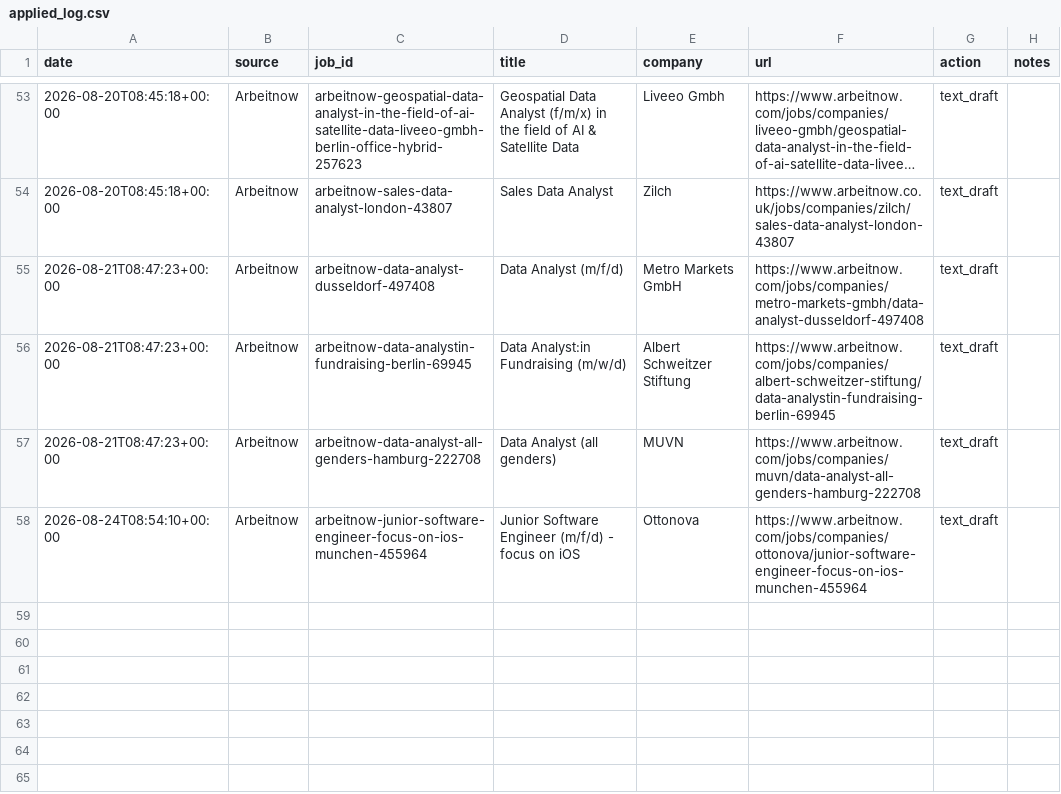
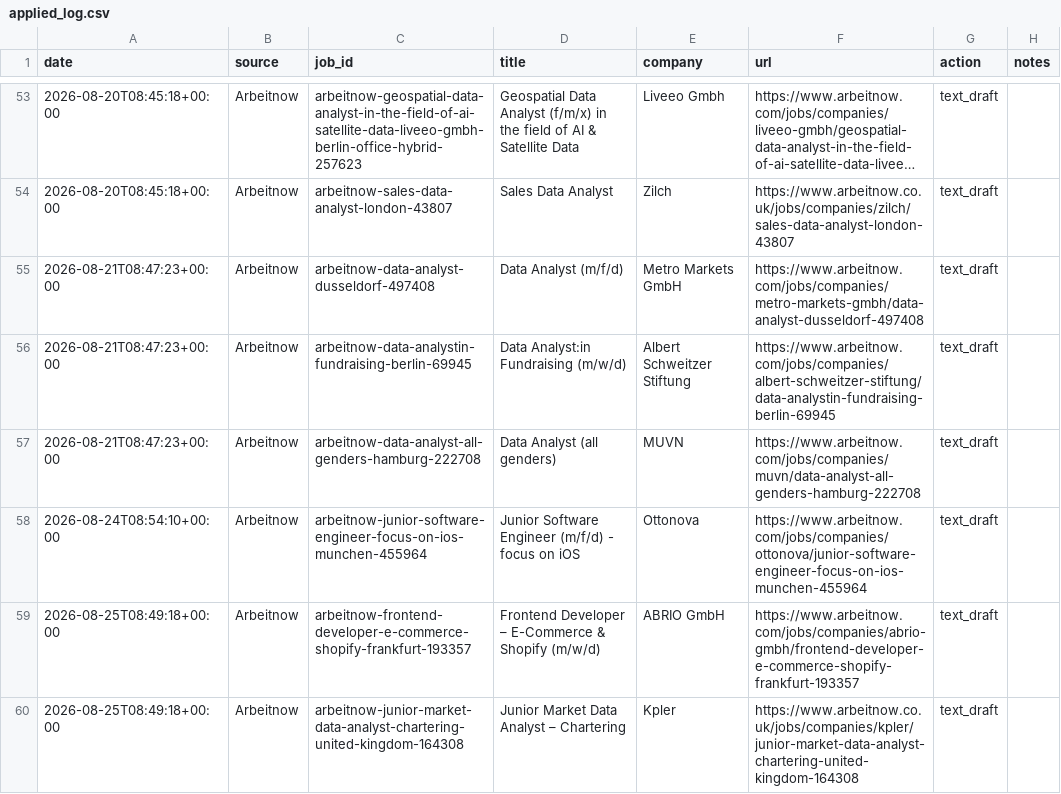
Before and after one commit to Thebright10/job-apply-assistant, a CSV file: applied_log.csv, drawn as a sheet; only a part is shown, gaps mark what is left out; long unchanged cells end in ….

```diff
--- a/applied_log.csv
+++ b/applied_log.csv
@@ -59 +59,3 @@ date,source,job_id,title,company,url,action,notes
 2026-08-24T08:54:10+00:00,Arbeitnow,arbeitnow-junior-software-engineer-focus-on-ios-munchen-455964,Junior Software Engineer (m/f/d) - focus on iOS,Ottonova,https://www.arbeitnow.com/jobs/companies/ottonova/junior-software-engineer-focus-on-ios-munchen-455964,text_draft,
+2026-08-25T08:49:18+00:00,Arbeitnow,arbeitnow-frontend-developer-e-commerce-shopify-frankfurt-193357,Frontend Developer – E-Commerce & Shopify (m/w/d),ABRIO GmbH,https://www.arbeitnow.com/jobs/companies/abrio-gmbh/frontend-developer-e-commerce-shopify-frankfurt-193357,text_draft,
+2026-08-25T08:49:18+00:00,Arbeitnow,arbeitnow-junior-market-data-analyst-chartering-united-kingdom-164308,Junior Market Data Analyst – Chartering,Kpler,https://www.arbeitnow.co.uk/jobs/companies/kpler/junior-market-data-analyst-chartering-united-kingdom-164308,text_draft,
```
Also changed, not shown: 1 other file.
